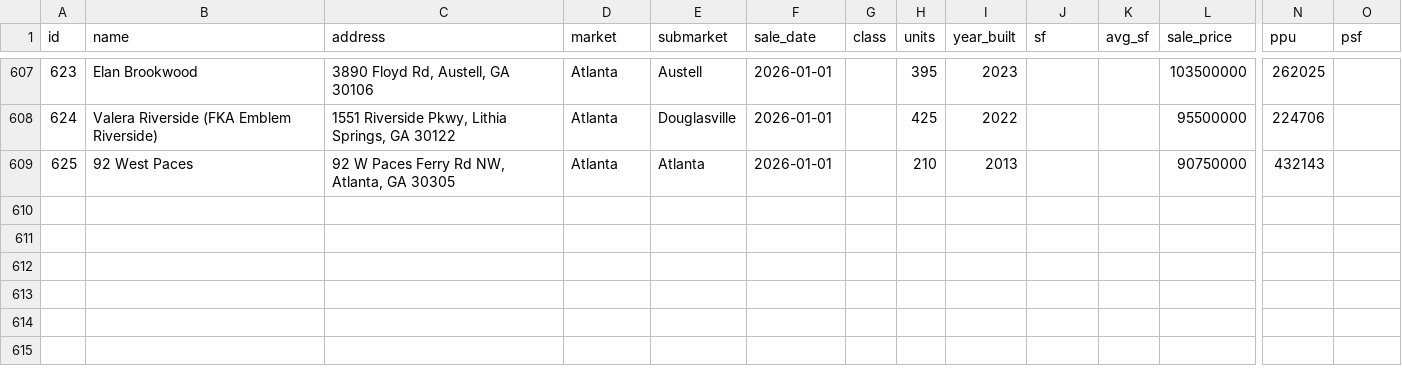
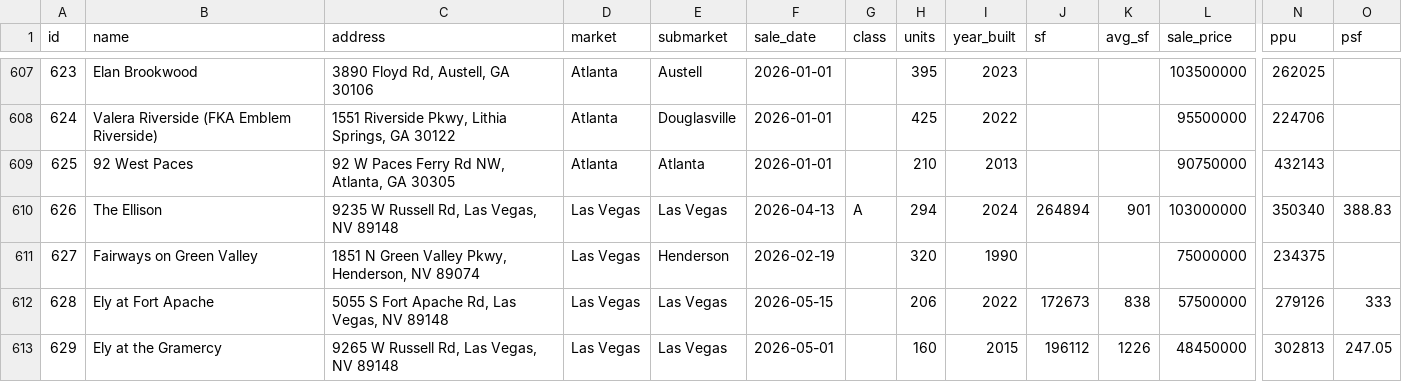
Before and after one commit to kevin1992-ui/salecomps, a CSV file: comps.csv, drawn as a sheet; only a part is shown, gaps mark what is left out; rows hold the shown columns only; the diff names each change by its address in the sheet, - before the commit and + after, or states it on an @@ line.

```diff
--- a/comps.csv
+++ b/comps.csv
+row 610: 626 | The Ellison | 9235 W Russell Rd, Las Vegas, NV 89148 | Las Vegas | Las Vegas | 2026-04-13 | A | 294 | 2024 | 264894 | 901 | 103000000 | 350340 | 388.83
+row 611: 627 | Fairways on Green Valley | 1851 N Green Valley Pkwy, Henderson, NV 89074 | Las Vegas | Henderson | 2026-02-19 |  | 320 | 1990 |  |  | 75000000 | 234375
+row 612: 628 | Ely at Fort Apache | 5055 S Fort Apache Rd, Las Vegas, NV 89148 | Las Vegas | Las Vegas | 2026-05-15 |  | 206 | 2022 | 172673 | 838 | 57500000 | 279126 | 333
+row 613: 629 | Ely at the Gramercy | 9265 W Russell Rd, Las Vegas, NV 89148 | Las Vegas | Las Vegas | 2026-05-01 |  | 160 | 2015 | 196112 | 1226 | 48450000 | 302813 | 247.05
```
